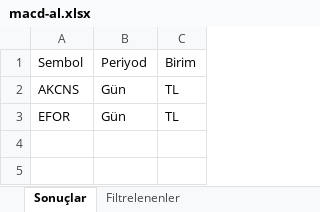
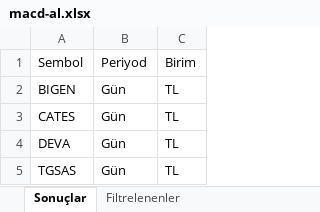
Before and after one commit to Ermana39/hoca-ile-borsa, an Excel workbook: app/borsa/gosterge-taramalari/data/macd-al.xlsx, sheet Sonuçlar, drawn as a sheet; values as stored, in another font and other column widths than the file's, no borders; addresses are those after the commit; the diff names each change by its address in the sheet, - before the commit and + after, or states it on an @@ line.

```diff
--- a/app/borsa/gosterge-taramalari/data/macd-al.xlsx (sheet Sonuçlar)
+++ b/app/borsa/gosterge-taramalari/data/macd-al.xlsx (sheet Sonuçlar)
+row 2: BIGEN | Gün | TL
-A3: AKCNS
+A3: CATES
-A4: EFOR
+A4: DEVA
+row 5: TGSAS | Gün | TL
```
Also changed, not shown: sheet Filtrelenenler, app/borsa/gosterge-taramalari/data/guclu-trend-momentum.xlsx, app/borsa/gosterge-taramalari/data/yükselis-hacim.xlsx, 28 other files.
